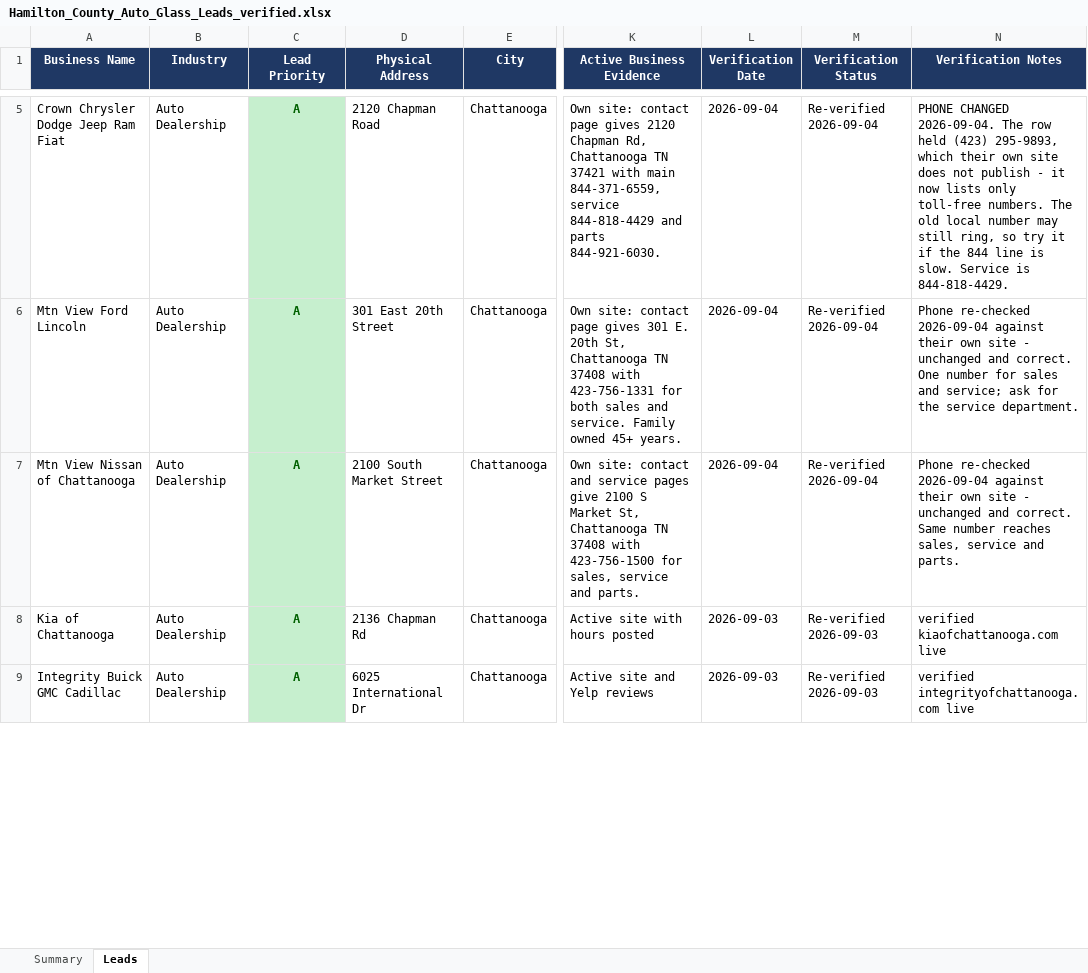
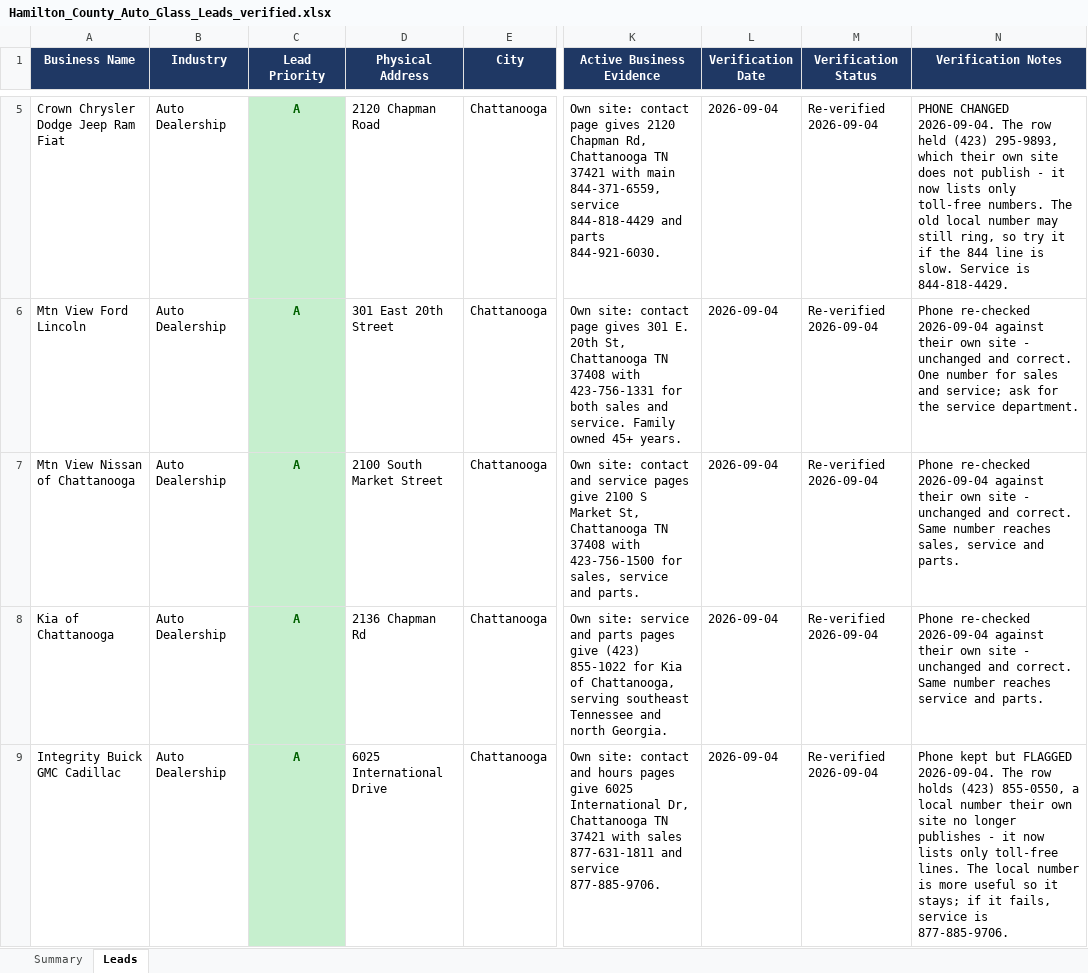
Before and after one commit to hardknoxautoglass/Hard-Knox-, an Excel workbook: leads/Hamilton_County_Auto_Glass_Leads_verified.xlsx, sheet Leads, drawn as a sheet; only a part is shown, gaps mark what is left out; values as stored, in another font and other column widths than the file's, no borders; the diff covers the shown part only; the diff names each change by its address in the sheet, - before the commit and + after, or states it on an @@ line.

```diff
--- a/leads/Hamilton_County_Auto_Glass_Leads_verified.xlsx (sheet Leads)
+++ b/leads/Hamilton_County_Auto_Glass_Leads_verified.xlsx (sheet Leads)
-K8 (Active Business Evidence): Active site with hours posted
+K8 (Active Business Evidence): Own site: service and parts pages give (423) 855-1022 for Kia of Chattanooga, serving southeast Tennessee and north Georgia.
-L8:L9 (Verification Date): 2026-09-03
+L8:L9 (Verification Date): 2026-09-04
-M8:M9 (Verification Status): Re-verified 2026-09-03
+M8:M9 (Verification Status): Re-verified 2026-09-04
-N8 (Verification Notes): verified kiaofchattanooga.com live
+N8 (Verification Notes): Phone re-checked 2026-09-04 against their own site - unchanged and correct. Same number reaches service and parts.
-D9 (Physical Address): 6025 International Dr
+D9 (Physical Address): 6025 International Drive
-K9 (Active Business Evidence): Active site and Yelp reviews
+K9 (Active Business Evidence): Own site: contact and hours pages give 6025 International Dr, Chattanooga TN 37421 with sales 877-631-1811 and service 877-885-9706.
-N9 (Verification Notes): verified integrityofchattanooga.com live
+N9 (Verification Notes): Phone kept but FLAGGED 2026-09-04. The row holds (423) 855-0550, a local number their own site no longer publishes - it now lists only toll-free lines. The local number is more useful so it stays; if it fails, service is 877-885-9706.
```
Also changed, not shown: 21 edited cells elsewhere in this sheet, 1 other file.
